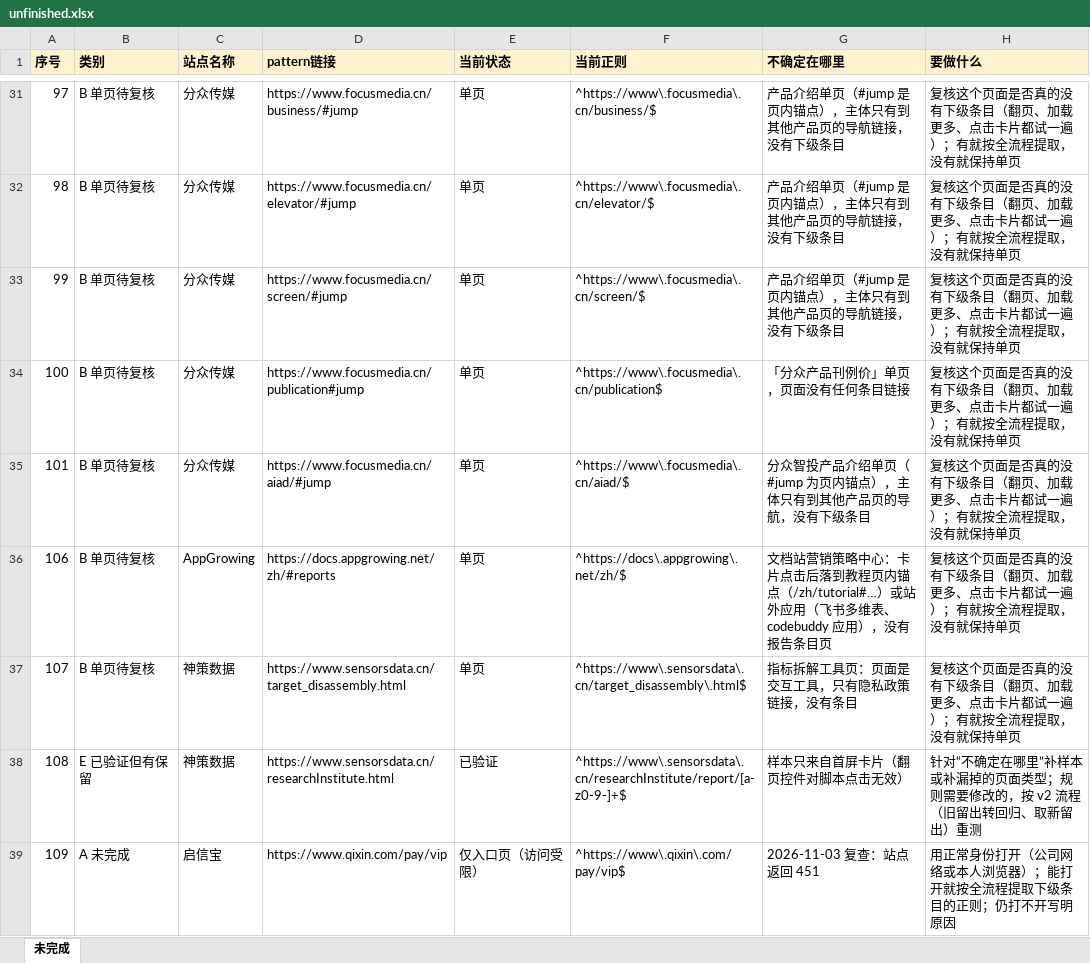
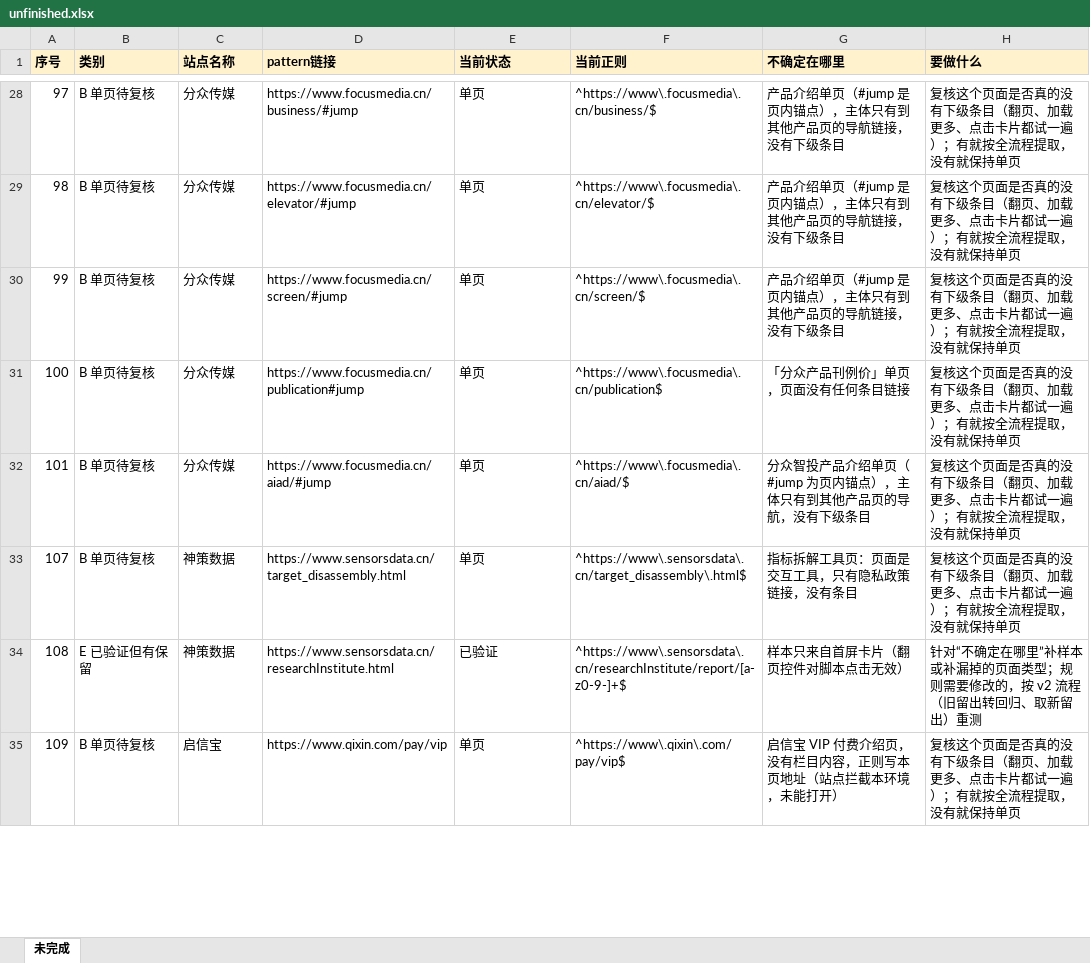
Before and after one commit to wchance0202-ctrl/hello-world, an Excel workbook: url-pattern-verification/handoff/unfinished.xlsx, sheet 未完成, drawn as a sheet; only a part is shown, gaps mark what is left out; values as stored, in another font and other column widths than the file's, no borders; removed rows and columns are numbered as before the commit, all else as after; the diff covers the shown part only; the diff names each change by its address in the sheet, - before the commit and + after, or states it on an @@ line.

```diff
--- a/url-pattern-verification/handoff/unfinished.xlsx (sheet 未完成)
+++ b/url-pattern-verification/handoff/unfinished.xlsx (sheet 未完成)
-row 36: 106 | B 单页待复核 | AppGrowing | https://docs.appgrowing.net/zh/#reports | 单页 | ^https://docs\.appgrowing\.net/zh/$ | 文档站营销策略中心：卡片点击后落到教程页内锚点（/zh/tutorial#…）或站外应用（飞书多维表、codebuddy 应用），没有报告条目页 | 复核这个页面是否真的没有下级条目（翻页、加载更多、点击卡片都试一遍）；有就按全流程提取，没有就保持单页
-B35 (类别): A 未完成
+B35 (类别): B 单页待复核
-E35 (当前状态): 仅入口页（访问受限）
+E35 (当前状态): 单页
-G35 (不确定在哪里): 2026-11-03 复查：站点返回 451
+G35 (不确定在哪里): 启信宝 VIP 付费介绍页，没有栏目内容，正则写本页地址（站点拦截本环境，未能打开）
-H35 (要做什么): 用正常身份打开（公司网络或本人浏览器）；能打开就按全流程提取下级条目的正则；仍打不开写明原因
+H35 (要做什么): 复核这个页面是否真的没有下级条目（翻页、加载更多、点击卡片都试一遍）；有就按全流程提取，没有就保持单页
```
Also changed, not shown: 6 removed rows and 45 edited cells elsewhere in this sheet, url-pattern-verification/fill/result-fill.xlsx, 23 other files.
